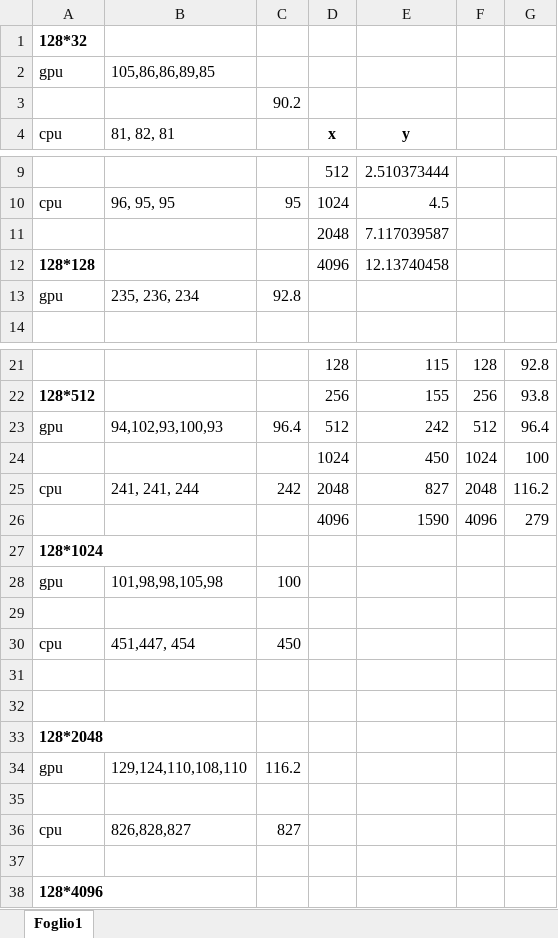
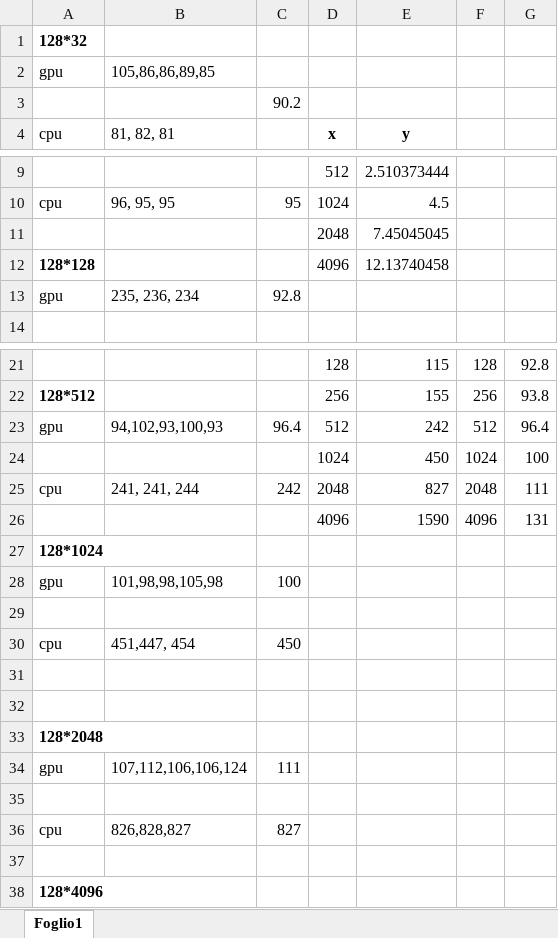
Before and after one commit to polvere94/cuda-lda, an Excel workbook: DOC/speed-up.xlsx, sheet Foglio1, drawn as a sheet; only a part is shown, gaps mark what is left out; values as stored, in another font and other column widths than the file's, no borders; charts and pictures not drawn; the diff names each change by its address in the sheet, - before the commit and + after, or states it on an @@ line.

```diff
--- a/DOC/speed-up.xlsx (sheet Foglio1)
+++ b/DOC/speed-up.xlsx (sheet Foglio1)
-E11 (y): 7.117039587
+E11 (y): 7.45045045
-G25: 116.2
+G25: 111
-G26: 279
+G26: 131
-B34 (81, 82, 81): 129,124,110,108,110
+B34 (81, 82, 81): 107,112,106,106,124
-C34: 116.2
+C34: 111
```
Also changed, not shown: charts or pictures, 53 other files.
